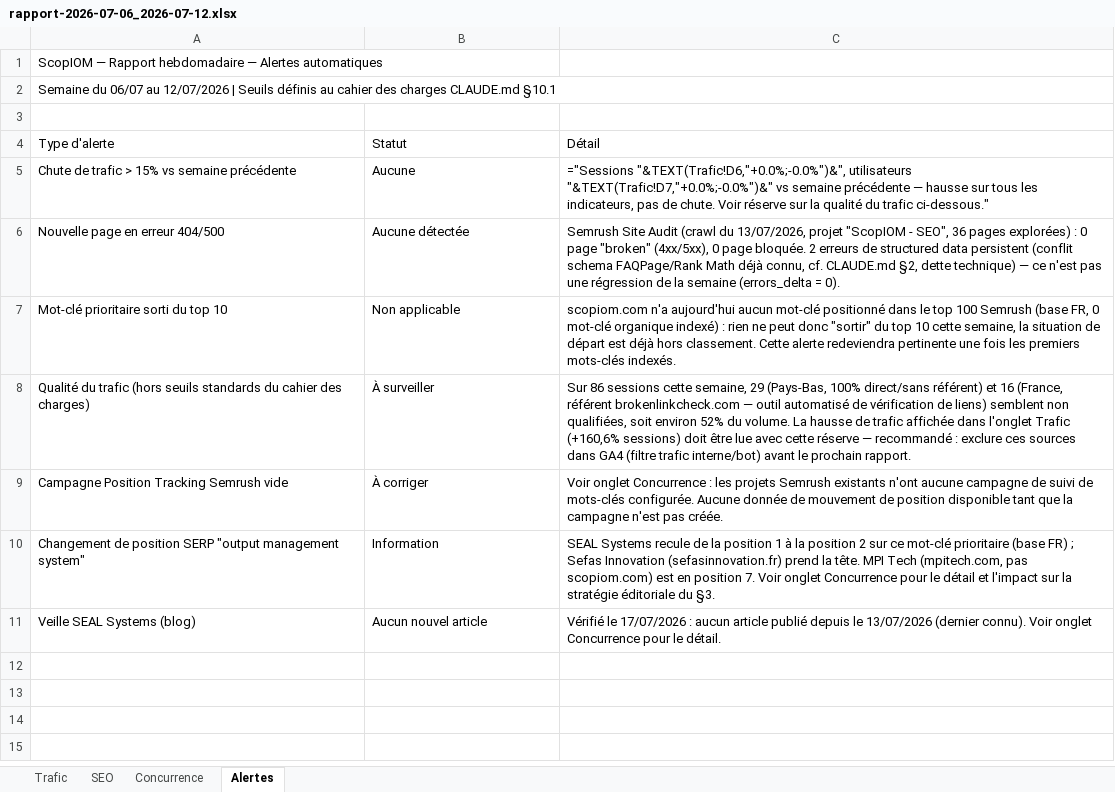
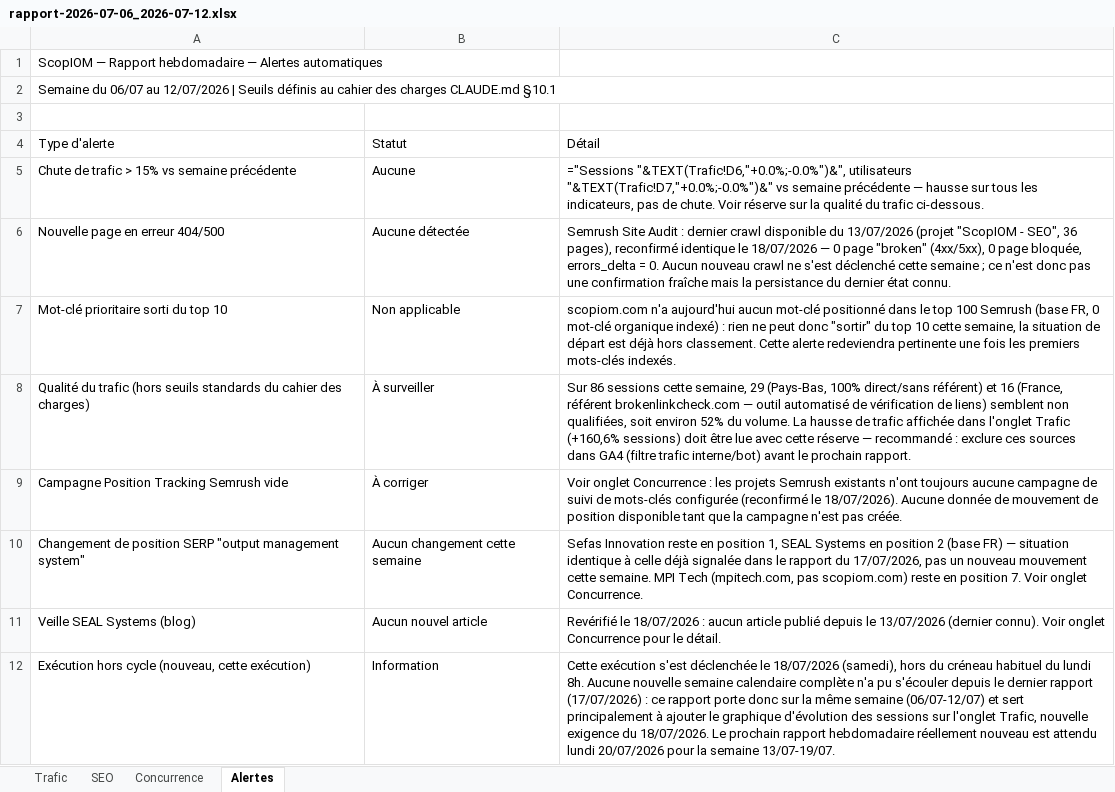
Before and after one commit to hemanaco72/scopiom-reporting, an Excel workbook: reports/rapport-2026-07-06_2026-07-12.xlsx, sheet Alertes, drawn as a sheet; values as stored, in another font and other column widths than the file's, no cell formats; formulas without a stored value are shown as written; the diff names each change by its address in the sheet, - before the commit and + after, or states it on an @@ line.

```diff
--- a/reports/rapport-2026-07-06_2026-07-12.xlsx (sheet Alertes)
+++ b/reports/rapport-2026-07-06_2026-07-12.xlsx (sheet Alertes)
-C5 (Détail): …du trafic ci-dessous."
+C5 (Détail): …du trafic ci-dessous.
-C6 (Détail): …Site Audit (crawl du 13/07/2026, projet "ScopIOM - SEO", 36 pages explorées) : 0 page "broken" (4xx/5xx), 0 page bloquée. 2 erreurs de structured data persistent (conflit schema FAQPage/Rank Math déjà connu, cf. CLAUDE.md §2, dette technique) — ce n'est pas une régression de la semaine (errors_delta = 0).
+C6 (Détail): …Site Audit : dernier crawl disponible du 13/07/2026 (projet "ScopIOM - SEO", 36 pages), reconfirmé identique le 18/07/2026 — 0 page "broken" (4xx/5xx), 0 page bloquée, errors_delta = 0. Aucun nouveau crawl ne s'est déclenché cette semaine ; ce n'est donc pas une confirmation fraîche mais la persistance du dernier état connu.
-C9 (Détail): …existants n'ont aucune campagne de suivi de mots-clés configurée. Aucune donnée…
+C9 (Détail): …existants n'ont toujours aucune campagne de suivi de mots-clés configurée (reconfirmé le 18/07/2026). Aucune donnée…
-B10 (Statut): Information
+B10 (Statut): Aucun changement cette semaine
-C10 (Détail): SEAL Systems recule de la position 1 à la position 2 sur ce mot-clé prioritaire (base FR) ; Sefas Innovation (sefasinnovation.fr) prend la tête. MPI Tech (mpitech.com, pas scopiom.com) est en position 7. Voir onglet Concurrence pour le détail et l'impact sur la stratégie éditoriale du §3.
+C10 (Détail): Sefas Innovation reste en position 1, SEAL Systems en position 2 (base FR) — situation identique à celle déjà signalée dans le rapport du 17/07/2026, pas un nouveau mouvement cette semaine. MPI Tech (mpitech.com, pas scopiom.com) reste en position 7. Voir onglet Concurrence.
-C11 (Détail): Vérifié le 17/07/2026 : aucun…
+C11 (Détail): Revérifié le 18/07/2026 : aucun…
+row 12: Exécution hors cycle (nouveau, cette exécution) | Information | Cette exécution s'est déclenchée le 18/07/2026 (samedi), hors du créneau habituel du lundi 8h. Aucune nouvelle semaine calendaire complète n'a pu s'écouler depuis le dernier rapport (17/07/2026) : ce rapport porte donc sur la même semaine (06/07-12/07) et sert principalement à ajouter le graphique d'évolution des sessions sur l'onglet Trafic, nouvelle exigence du 18/07/2026. Le prochain rapport hebdomadaire réellement nouveau est attendu lundi 20/07/2026 pour la semaine 13/07-19/07.
```
Also changed, not shown: sheet Trafic, sheet Concurrence, sheet SEO, cell formats, charts or pictures.
